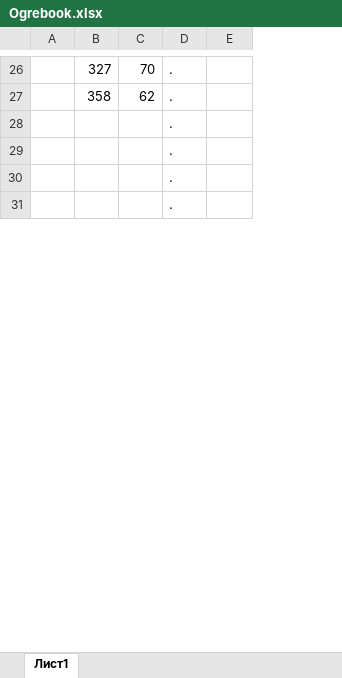
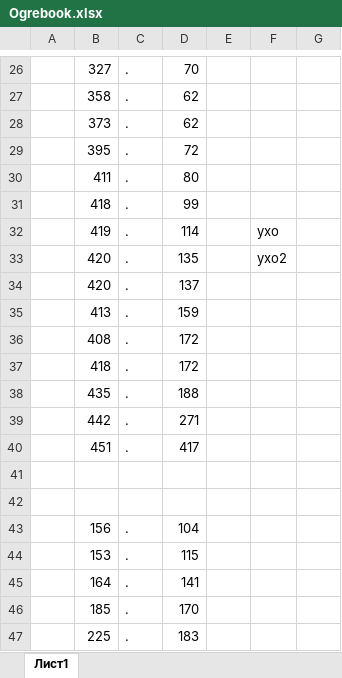
Before and after one commit to Korinin38/michugangay, an Excel workbook: Ogrebook.xlsx, sheet Лист1, drawn as a sheet; only a part is shown, gaps mark what is left out; values as stored, in another font and other column widths than the file's, no borders; removed rows and columns are numbered as before the commit, all else as after; the diff covers the shown part only; the diff names each change by its address in the sheet, - before the commit and + after, or states it on an @@ line.

Commit message:
Add files via upload

```diff
--- a/Ogrebook.xlsx (sheet Лист1)
+++ b/Ogrebook.xlsx (sheet Лист1)
-column C, rows 26-27: 70 | 62
+column D, rows 26-29: 70 | 62 | 62 | 72
+column E, empty
+column G, empty
-B28: (empty)
+B28: 373
-B29: (empty)
+B29: 395
+row 30:  | 411 | . | 80
+row 31:  | 418 | . | 99
+row 32:  | 419 | . | 114 |  | ухо
+row 33:  | 420 | . | 135 |  | ухо2
+row 34:  | 420 | . | 137
+row 35:  | 413 | . | 159
+row 36:  | 408 | . | 172
+row 37:  | 418 | . | 172
+row 38:  | 435 | . | 188
+row 39:  | 442 | . | 271
+row 40:  | 451 | . | 417
-C41:C42: .
+C41:C42: (empty)
+row 43:  | 156 | . | 104
+row 44:  | 153 | . | 115
+row 45:  | 164 | . | 141
+row 46:  | 185 | . | 170
+row 47:  | 225 | . | 183
```
Also changed, not shown: 62 added rows and 15 edited cells elsewhere in this sheet.
